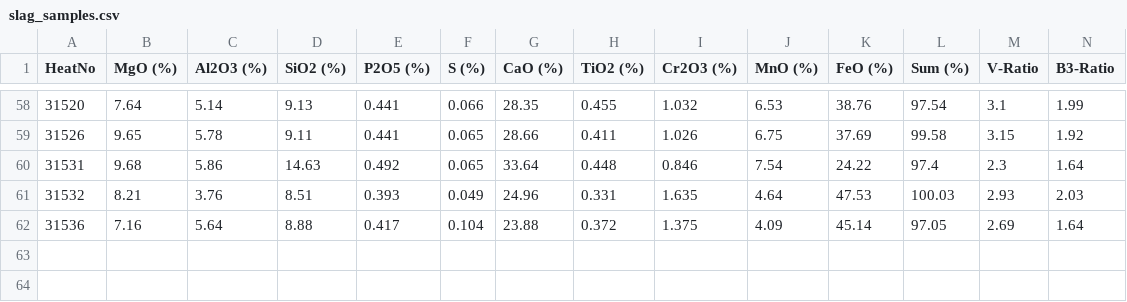
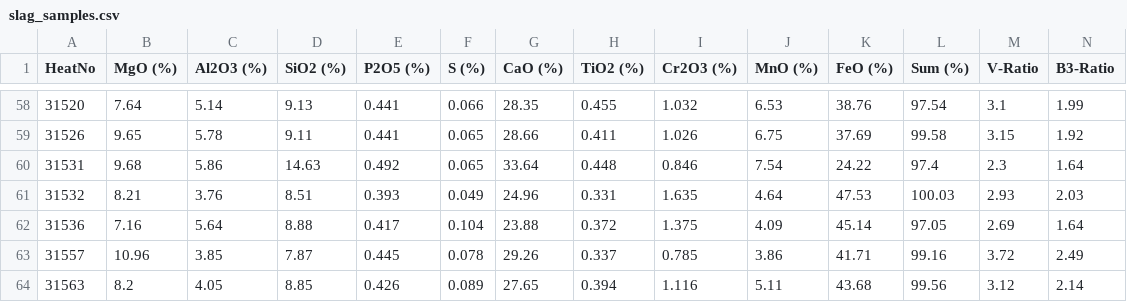
Before and after one commit to sergiomendozav/meltshop, a CSV file: slag_samples.csv, drawn as a sheet; only a part is shown, gaps mark what is left out; rows hold the shown columns only; the diff names each change by its address in the sheet, - before the commit and + after, or states it on an @@ line.

```diff
--- a/slag_samples.csv
+++ b/slag_samples.csv
+row 63: 31557 | 10.96 | 3.85 | 7.87 | 0.445 | 0.078 | 29.26 | 0.337 | 0.785 | 3.86 | 41.71 | 99.16 | 3.72 | 2.49
+row 64: 31563 | 8.2 | 4.05 | 8.85 | 0.426 | 0.089 | 27.65 | 0.394 | 1.116 | 5.11 | 43.68 | 99.56 | 3.12 | 2.14
```
Also changed, not shown: 2 other files.
